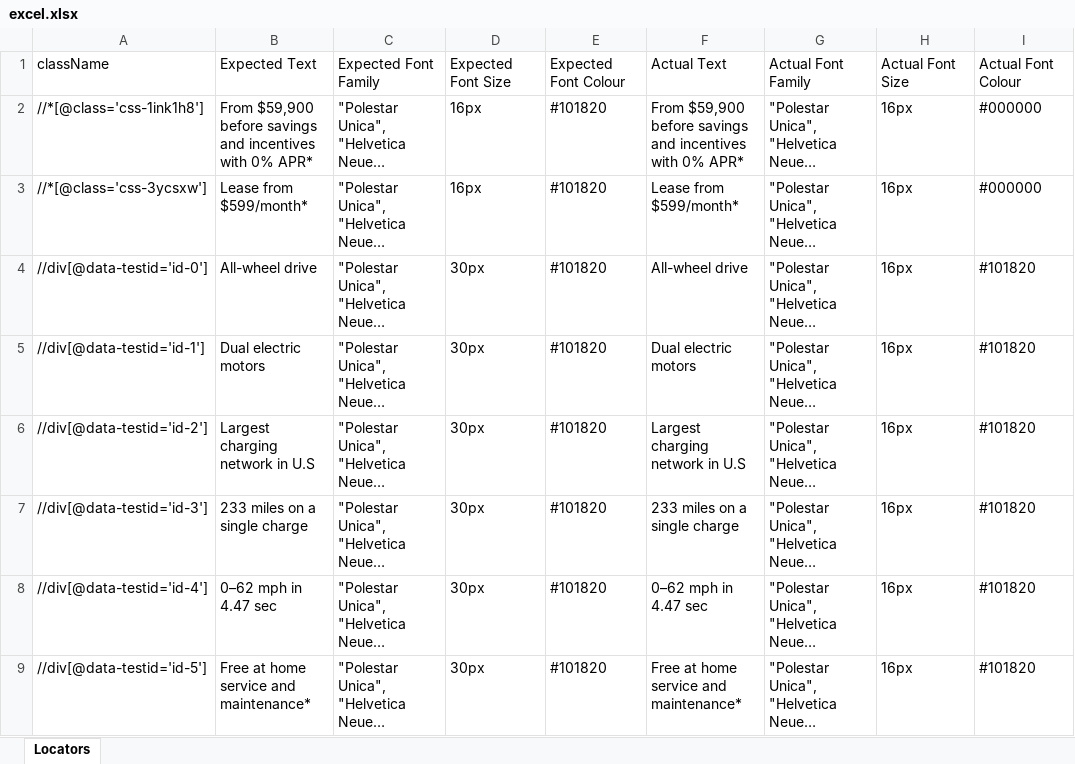
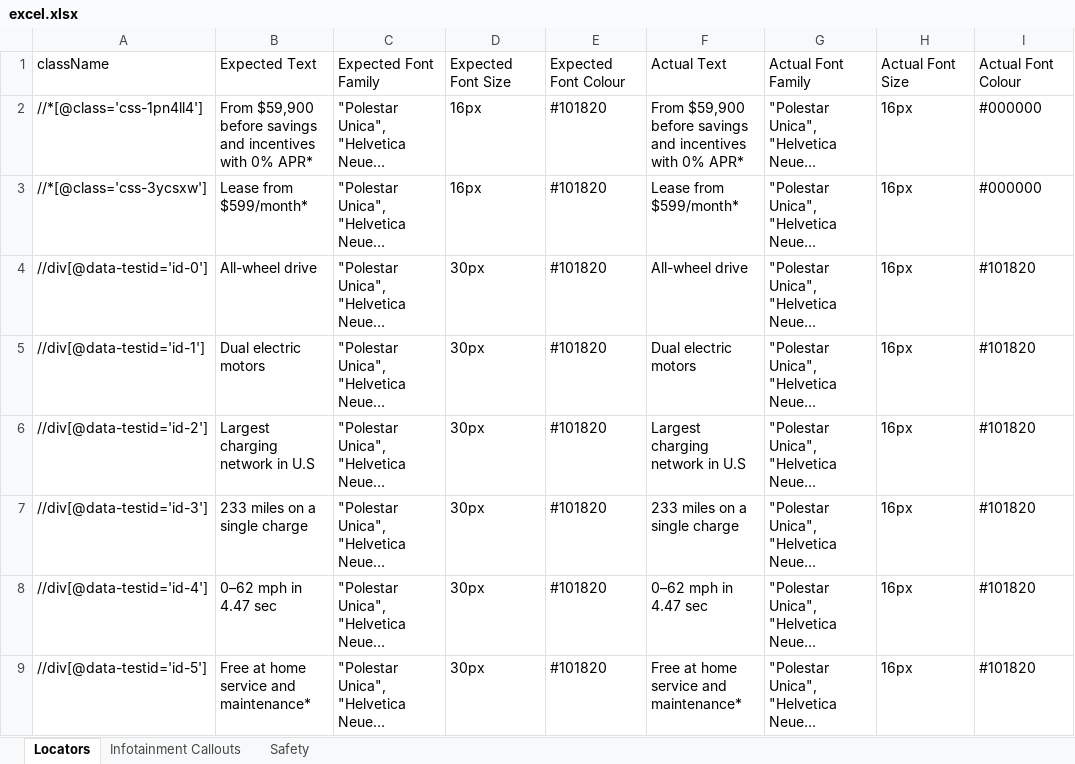
Before and after one commit to pruthvi-kj/Polestar2, an Excel workbook: src/main/resources/excel.xlsx, sheet Locators, drawn as a sheet; long unchanged cells end in …; values as stored, in another font and other column widths than the file's, no borders; the diff names each change by its address in the sheet, - before the commit and + after, or states it on an @@ line.

```diff
--- a/src/main/resources/excel.xlsx (sheet Locators)
+++ b/src/main/resources/excel.xlsx (sheet Locators)
+sheet tab: Infotainment Callouts
+sheet tab: Safety
-A2: //*[@class='css-1ink1h8']
+A2: //*[@class='css-1pn4ll4']
```
Also changed, not shown: 9 other files.
